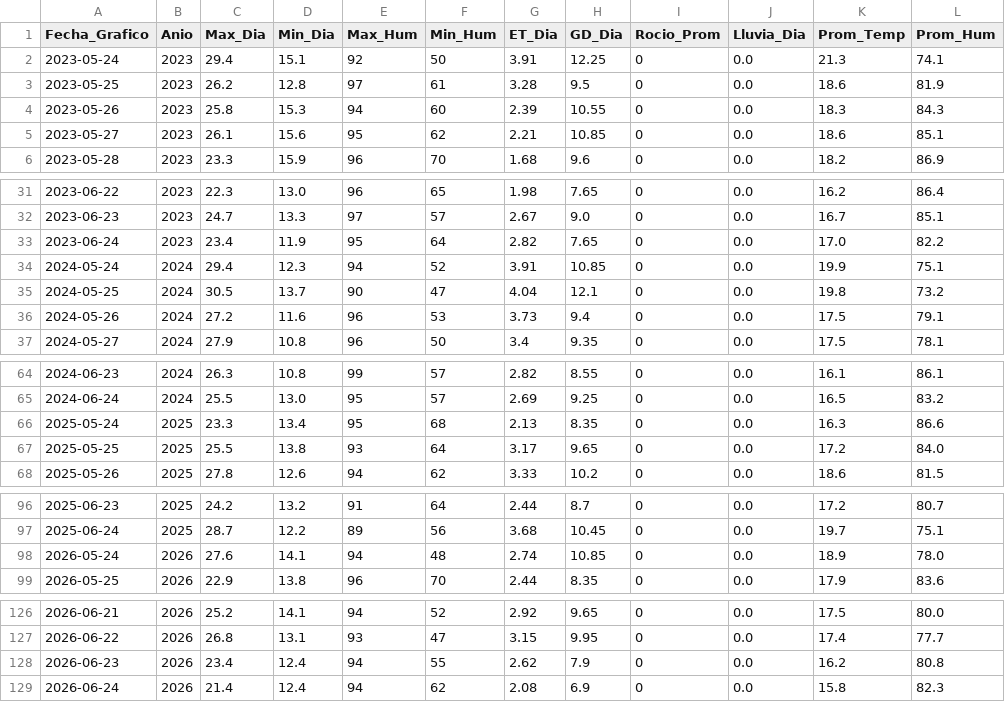
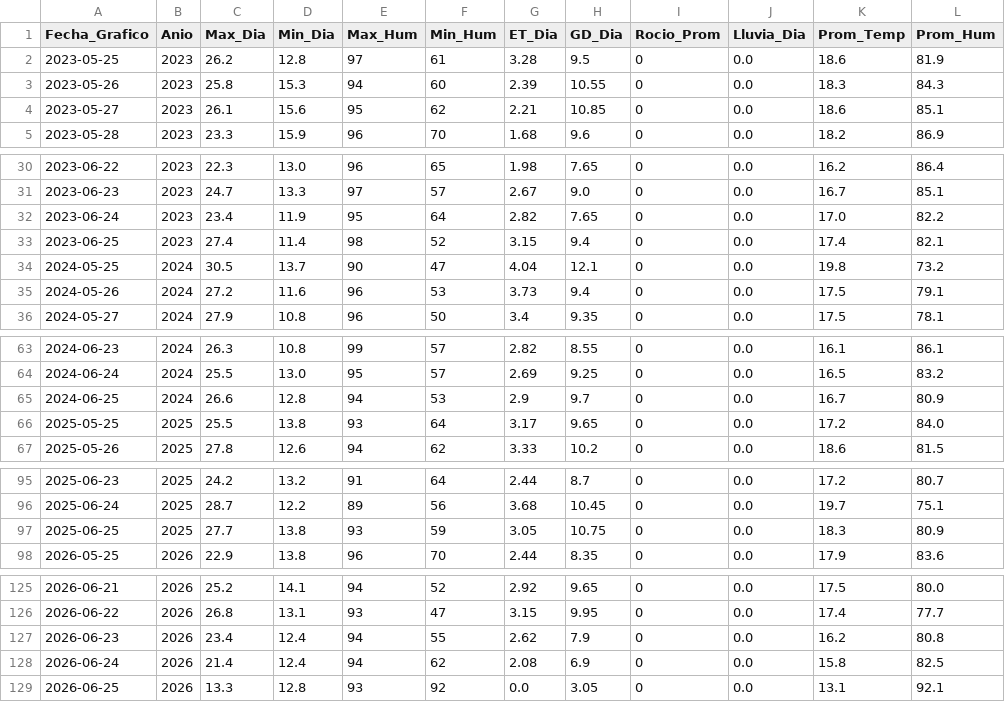
Before and after one commit to omartel-crypto/Datos_Meteorologico, a CSV file: datos_actualizados.csv, drawn as a sheet; only a part is shown, gaps mark what is left out.

Commit message:
Robot: Data actualizada 2026-06-25 03:30 Lima

```diff
--- a/datos_actualizados.csv
+++ b/datos_actualizados.csv
@@ -1,3 +1,2 @@
 Fecha_Grafico,Anio,Max_Dia,Min_Dia,Max_Hum,Min_Hum,ET_Dia,GD_Dia,Rocio_Prom,Lluvia_Dia,Prom_Temp,Prom_Hum
-2023-05-24,2023,29.4,15.1,92,50,3.91,12.25,0,0.0,21.3,74.1
 2023-05-25,2023,26.2,12.8,97,61,3.28,9.5,0,0.0,18.6,81.9
@@ -33,3 +32,3 @@
 2023-06-24,2023,23.4,11.9,95,64,2.82,7.65,0,0.0,17.0,82.2
-2024-05-24,2024,29.4,12.3,94,52,3.91,10.85,0,0.0,19.9,75.1
+2023-06-25,2023,27.4,11.4,98,52,3.15,9.4,0,0.0,17.4,82.1
 2024-05-25,2024,30.5,13.7,90,47,4.04,12.1,0,0.0,19.8,73.2
@@ -65,3 +64,3 @@
 2024-06-24,2024,25.5,13.0,95,57,2.69,9.25,0,0.0,16.5,83.2
-2025-05-24,2025,23.3,13.4,95,68,2.13,8.35,0,0.0,16.3,86.6
+2024-06-25,2024,26.6,12.8,94,53,2.9,9.7,0,0.0,16.7,80.9
 2025-05-25,2025,25.5,13.8,93,64,3.17,9.65,0,0.0,17.2,84.0
@@ -97,3 +96,3 @@
 2025-06-24,2025,28.7,12.2,89,56,3.68,10.45,0,0.0,19.7,75.1
-2026-05-24,2026,27.6,14.1,94,48,2.74,10.85,0,0.0,18.9,78.0
+2025-06-25,2025,27.7,13.8,93,59,3.05,10.75,0,0.0,18.3,80.9
 2026-05-25,2026,22.9,13.8,96,70,2.44,8.35,0,0.0,17.9,83.6
@@ -128,2 +127,3 @@
 2026-06-23,2026,23.4,12.4,94,55,2.62,7.9,0,0.0,16.2,80.8
-2026-06-24,2026,21.4,12.4,94,62,2.08,6.9,0,0.0,15.8,82.3
+2026-06-24,2026,21.4,12.4,94,62,2.08,6.9,0,0.0,15.8,82.5
+2026-06-25,2026,13.3,12.8,93,92,0.0,3.05,0,0.0,13.1,92.1
```
Also changed, not shown: datos_yaurilla.csv.
